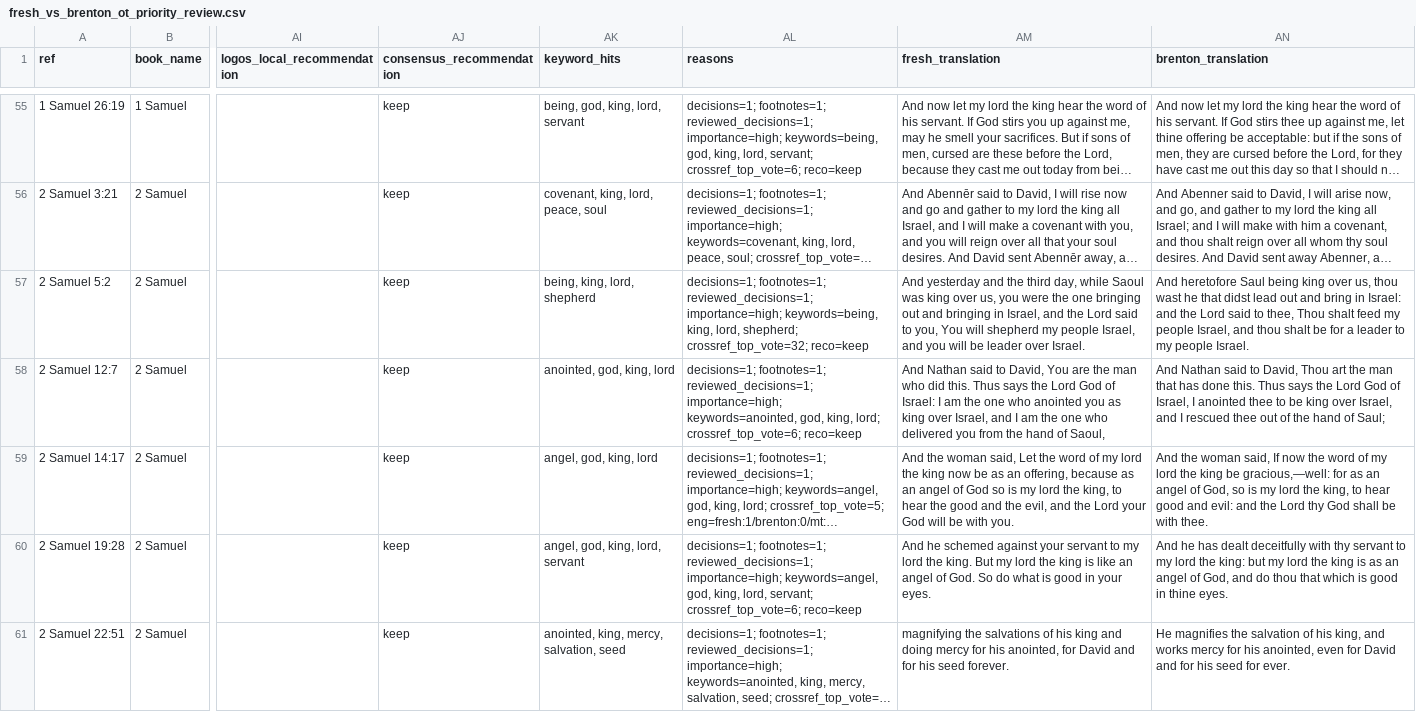
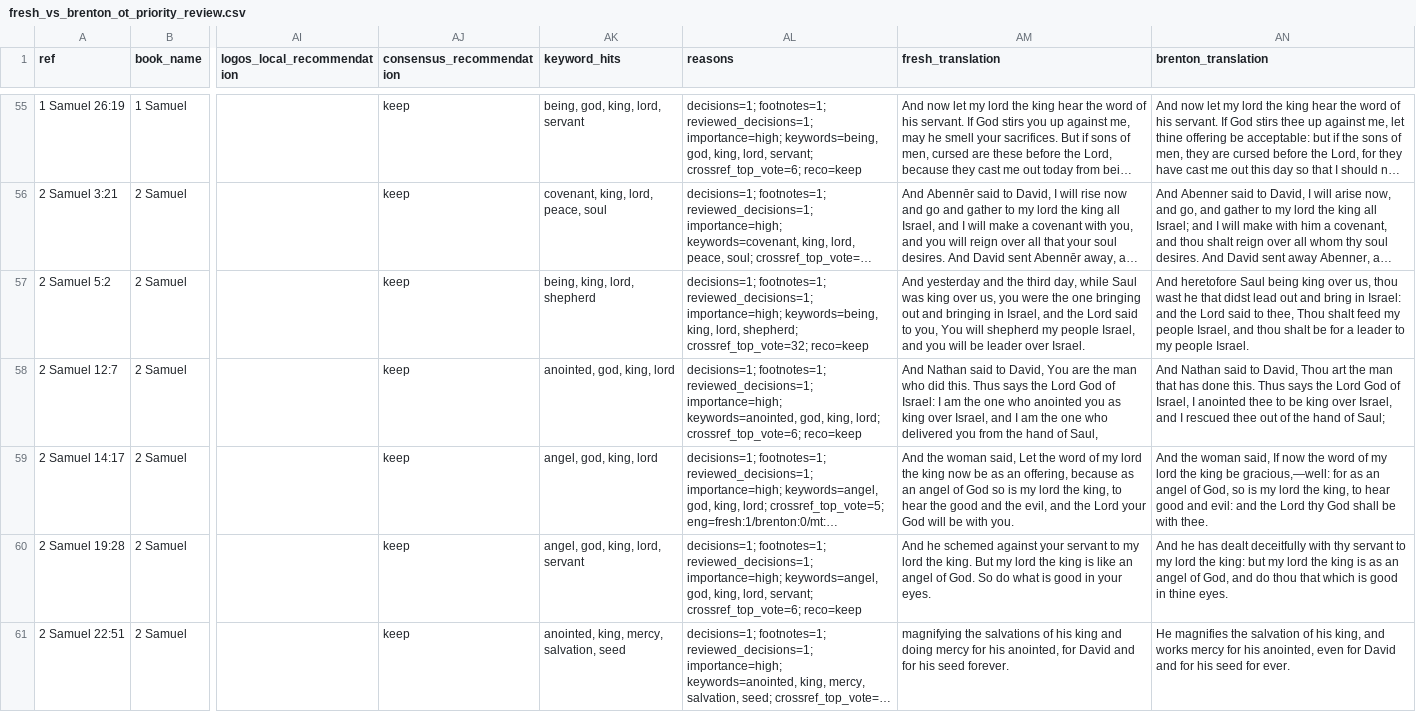
Before and after one commit to Biblejustin/LXX_Bible_Project, a CSV file: output/fresh_vs_brenton_ot_priority_review.csv, drawn as a sheet; only a part is shown, gaps mark what is left out; long unchanged cells end in …; the diff covers the shown part only; the diff names each change by its address in the sheet, - before the commit and + after, or states it on an @@ line.

```diff
--- a/output/fresh_vs_brenton_ot_priority_review.csv
+++ b/output/fresh_vs_brenton_ot_priority_review.csv
-AM57 (fresh_translation): …day, while Saoul was king…
+AM57 (fresh_translation): …day, while Saul was king…
-AM58 (fresh_translation): …hand of Saoul,
+AM58 (fresh_translation): …hand of Saul,
```
Also changed, not shown: 15 edited cells elsewhere in this file, output/fresh_human_review_core.csv, output/fresh_human_review_phase1.csv, 56 other files.
